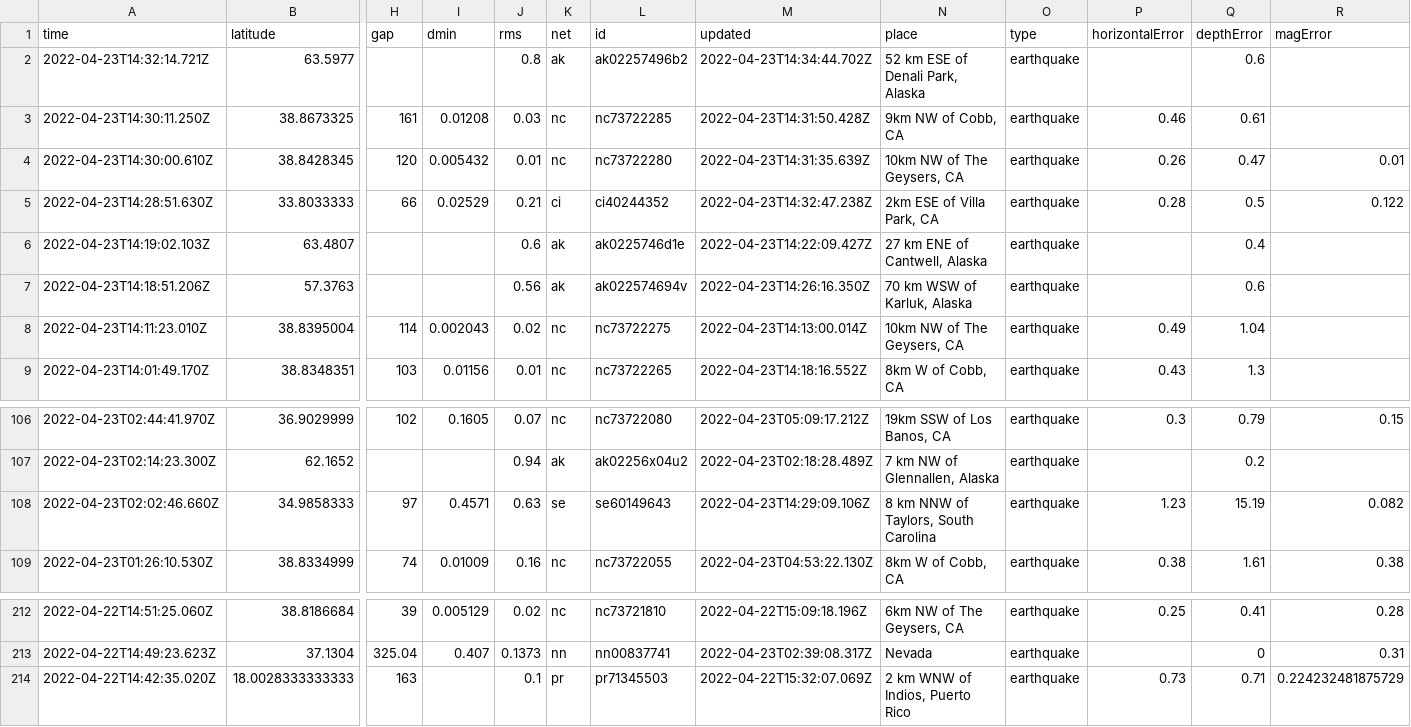
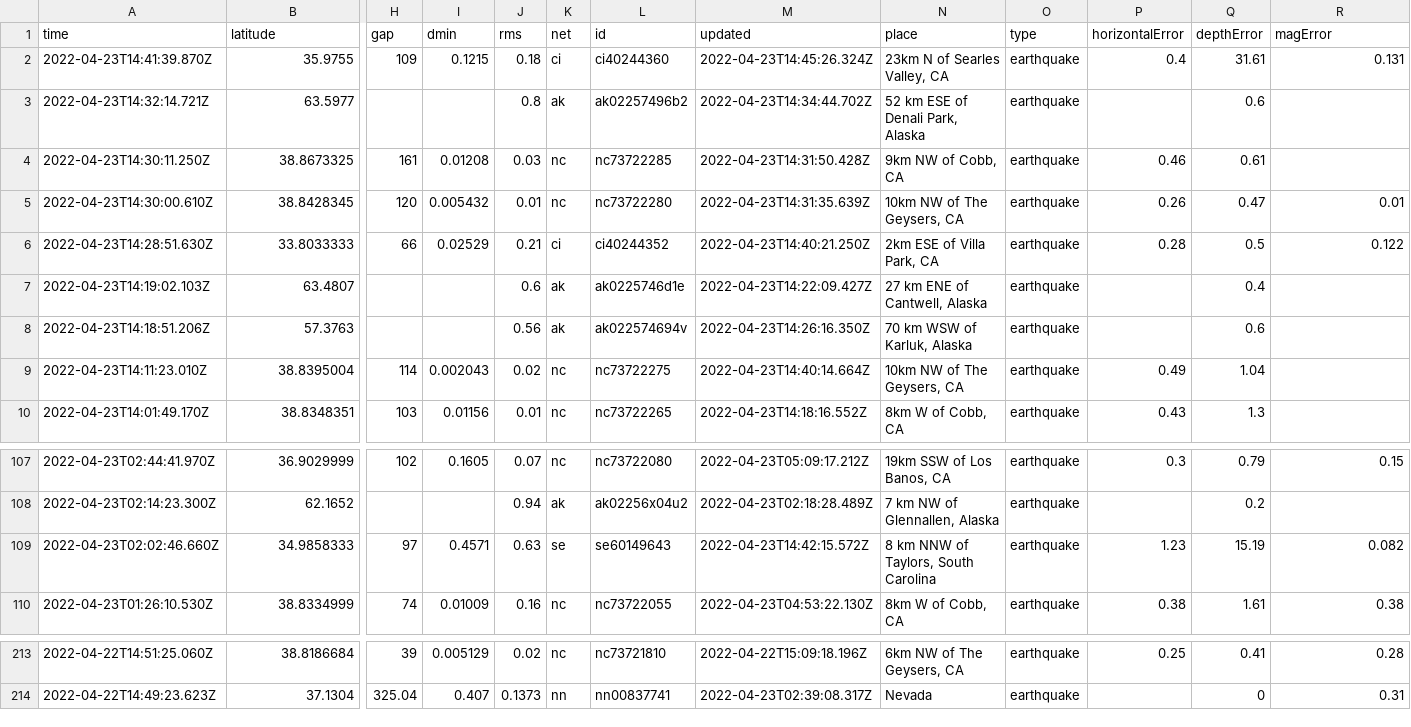
Before and after one commit to LauriNuoska/NICARharjoitus, a CSV file: usgs_current.csv, drawn as a sheet; only a part is shown, gaps mark what is left out; removed rows and columns are numbered as before the commit, all else as after; rows hold the shown columns only; the diff names each change by its address in the sheet, - before the commit and + after, or states it on an @@ line.

```diff
--- a/usgs_current.csv
+++ b/usgs_current.csv
+row 2: 2022-04-23T14:41:39.870Z | 35.9755 | 109 | 0.1215 | 0.18 | ci | ci40244360 | 2022-04-23T14:45:26.324Z | 23km N of Searles Valley, CA | earthquake | 0.4 | 31.61 | 0.131
-M6 (updated): 2022-04-23T14:32:47.238Z
+M6 (updated): 2022-04-23T14:40:21.250Z
-M9 (updated): 2022-04-23T14:13:00.014Z
+M9 (updated): 2022-04-23T14:40:14.664Z
-M109 (updated): 2022-04-23T14:29:09.106Z
+M109 (updated): 2022-04-23T14:42:15.572Z
-row 214: 2022-04-22T14:42:35.020Z | 18.0028333333333 | 163 |  | 0.1 | pr | pr71345503 | 2022-04-22T15:32:07.069Z | 2 km WNW of Indios, Puerto Rico | earthquake | 0.73 | 0.71 | 0.224232481875729
```
Also changed, not shown: 1 other file.
